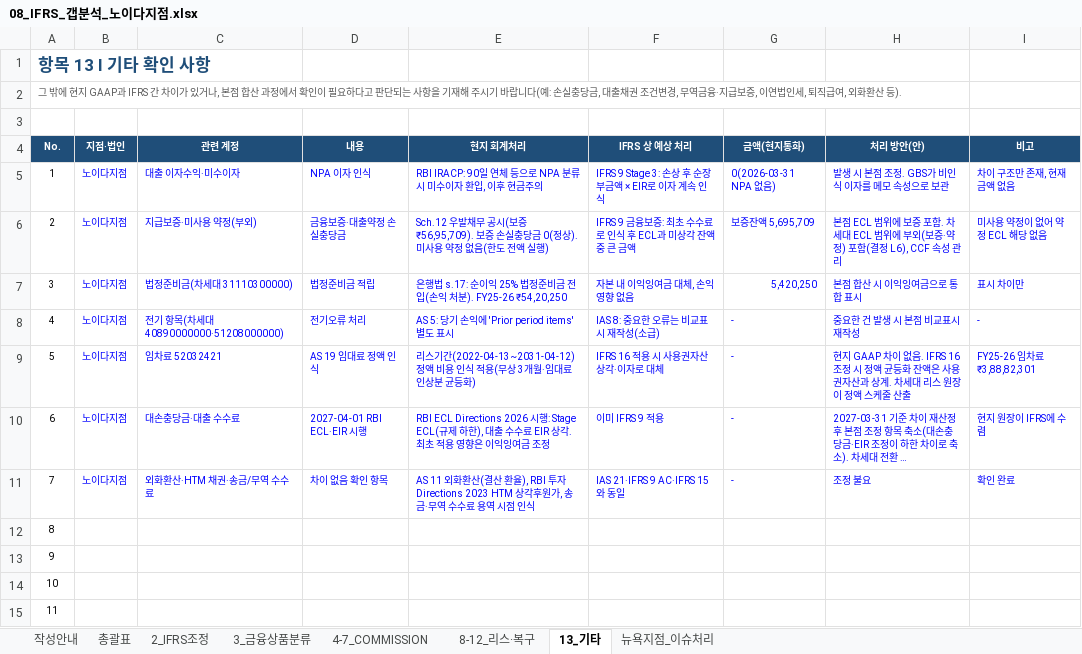
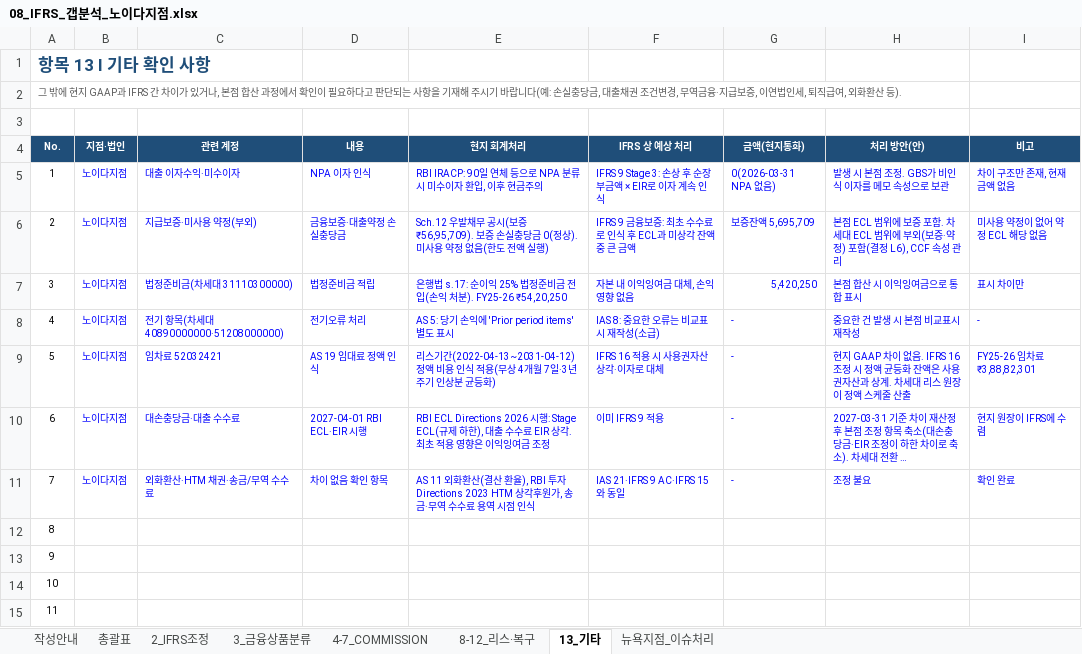
Before and after one commit to bellrubytiger-eng/Tradefinance, an Excel workbook: docs/08_IFRS_갭분석_노이다지점.xlsx, sheet 13_기타, drawn as a sheet; only a part is shown; long unchanged cells end in …; values as stored, in another font and other column widths than the file's, no borders; the diff names each change by its address in the sheet, - before the commit and + after, or states it on an @@ line.

```diff
--- a/docs/08_IFRS_갭분석_노이다지점.xlsx (sheet 13_기타)
+++ b/docs/08_IFRS_갭분석_노이다지점.xlsx (sheet 13_기타)
-E9 (현지 회계처리): …(무상 3개월·임대료 인상분…
+E9 (현지 회계처리): …(무상 4개월 7일·3년 주기 인상분…
```
Also changed, not shown: sheet 8-12_리스·복구, sheet 총괄표, sheet 2_IFRS조정, docs/08_IFRS_Gap_Analysis_Noida_EN.xlsx, 2 other files.
